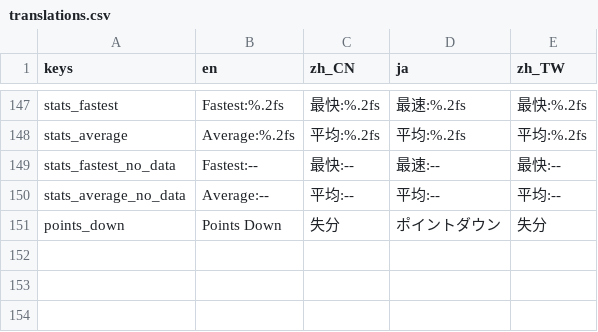
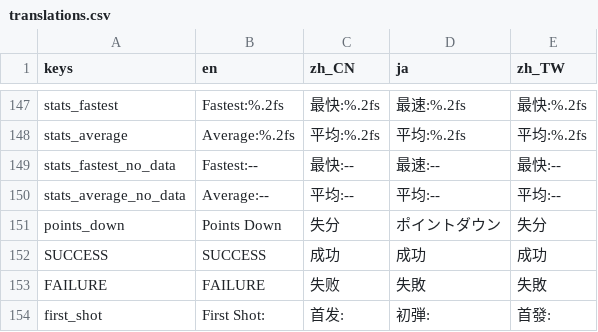
Before and after one commit to 1733208392/FlexTargetIPSC, a CSV file: translations/translations.csv, drawn as a sheet; only a part is shown, gaps mark what is left out; the diff names each change by its address in the sheet, - before the commit and + after, or states it on an @@ line.

```diff
--- a/translations/translations.csv
+++ b/translations/translations.csv
+row 152: SUCCESS | SUCCESS | 成功 | 成功 | 成功
+row 153: FAILURE | FAILURE | 失败 | 失敗 | 失敗
+row 154: first_shot | First Shot: | 首发: | 初弾: | 首發:
```
Also changed, not shown: 19 other files.
